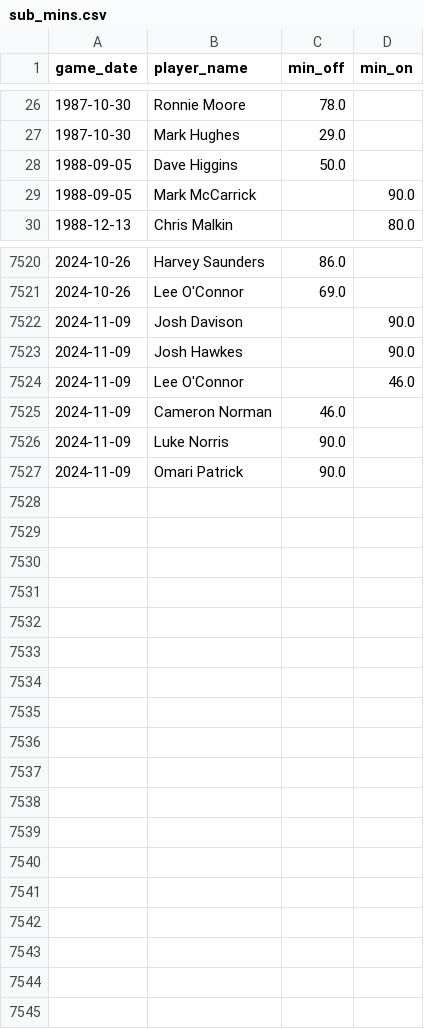
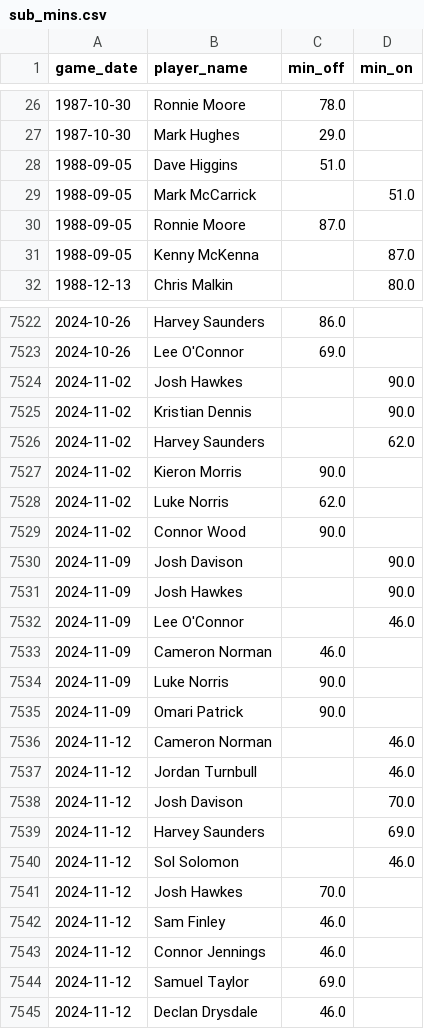
Before and after one commit to petebrown/data-updater-v2, a CSV file: data-r/sub_mins.csv, drawn as a sheet; only a part is shown, gaps mark what is left out.

```diff
--- a/data-r/sub_mins.csv
+++ b/data-r/sub_mins.csv
@@ -27,4 +27,6 @@ game_date,player_name,min_off,min_on
 1987-10-30,Mark Hughes,29.0,
-1988-09-05,Dave Higgins,50.0,
-1988-09-05,Mark McCarrick,,90.0
+1988-09-05,Dave Higgins,51.0,
+1988-09-05,Mark McCarrick,,51.0
+1988-09-05,Ronnie Moore,87.0,
+1988-09-05,Kenny McKenna,,87.0
 1988-12-13,Chris Malkin,,80.0
@@ -7521,2 +7523,8 @@ game_date,player_name,min_off,min_on
 2024-10-26,Lee O'Connor,69.0,
+2024-11-02,Josh Hawkes,,90.0
+2024-11-02,Kristian Dennis,,90.0
+2024-11-02,Harvey Saunders,,62.0
+2024-11-02,Kieron Morris,90.0,
+2024-11-02,Luke Norris,62.0,
+2024-11-02,Connor Wood,90.0,
 2024-11-09,Josh Davison,,90.0
@@ -7527 +7535,11 @@ game_date,player_name,min_off,min_on
 2024-11-09,Omari Patrick,90.0,
+2024-11-12,Cameron Norman,,46.0
+2024-11-12,Jordan Turnbull,,46.0
+2024-11-12,Josh Davison,,70.0
+2024-11-12,Harvey Saunders,,69.0
+2024-11-12,Sol Solomon,,46.0
+2024-11-12,Josh Hawkes,70.0,
+2024-11-12,Sam Finley,46.0,
+2024-11-12,Connor Jennings,46.0,
+2024-11-12,Samuel Taylor,69.0,
+2024-11-12,Declan Drysdale,46.0,
```
Also changed, not shown: data-r/subs.csv, data/goals.csv, 29 other files.
